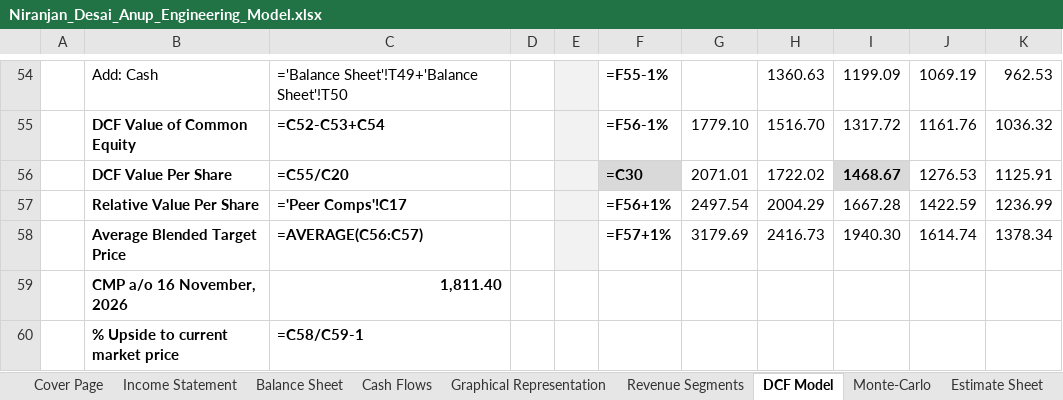
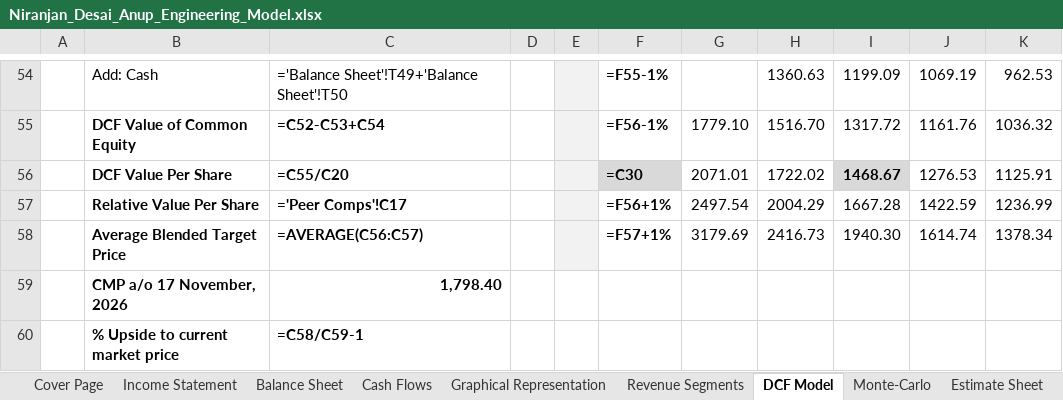
Before and after one commit to Nnd1106/anup-engineering-model, an Excel workbook: Niranjan_Desai_Anup_Engineering_Model.xlsx, sheet DCF Model, drawn as a sheet; only a part is shown, gaps mark what is left out; values as stored, in another font and other column widths than the file's, no borders; formulas without a stored value are shown as written; conditional formats not drawn; removed rows and columns are numbered as before the commit, all else as after; the diff names each change by its address in the sheet, - before the commit and + after, or states it on an @@ line.

```diff
--- a/Niranjan_Desai_Anup_Engineering_Model.xlsx (sheet DCF Model)
+++ b/Niranjan_Desai_Anup_Engineering_Model.xlsx (sheet DCF Model)
-row 59:  | CMP a/o 16 November, 2026 | 1,811.40
+row 59:  | CMP a/o 17 November, 2026 | 1,798.40
```
Also changed, not shown: sheet Peer Data, 1 other file.
